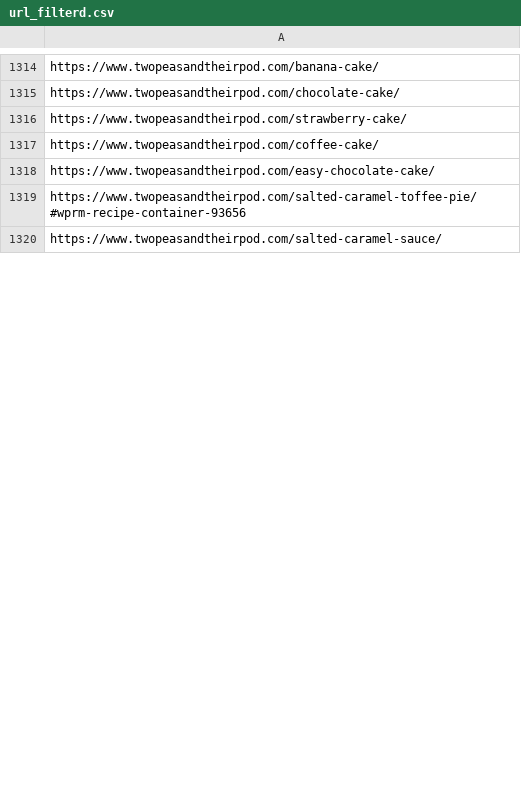
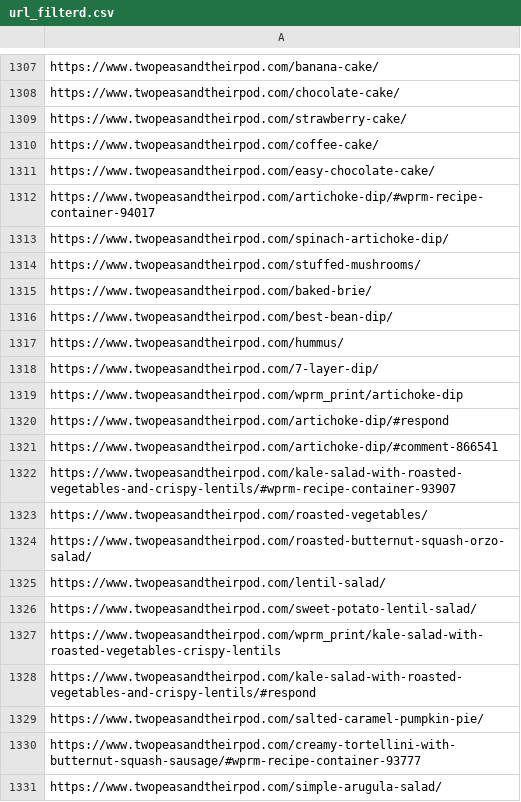
Before and after one commit to AfonsoCunha22/ComputationalToolsProject, a CSV file: data/url_filterd.csv, drawn as a sheet; only a part is shown, gaps mark what is left out; the shorter side is filled out with more unchanged rows; the diff covers the shown part only.

```diff
--- a/data/url_filterd.csv
+++ b/data/url_filterd.csv
@@ -1318 +1311,21 @@ https://www.twopeasandtheirpod.com/coffee-cake/
 https://www.twopeasandtheirpod.com/easy-chocolate-cake/
+https://www.twopeasandtheirpod.com/artichoke-dip/#wprm-recipe-container-94017
+https://www.twopeasandtheirpod.com/spinach-artichoke-dip/
+https://www.twopeasandtheirpod.com/stuffed-mushrooms/
+https://www.twopeasandtheirpod.com/baked-brie/
+https://www.twopeasandtheirpod.com/best-bean-dip/
+https://www.twopeasandtheirpod.com/hummus/
+https://www.twopeasandtheirpod.com/7-layer-dip/
+https://www.twopeasandtheirpod.com/wprm_print/artichoke-dip
+https://www.twopeasandtheirpod.com/artichoke-dip/#respond
+https://www.twopeasandtheirpod.com/artichoke-dip/#comment-866541
+https://www.twopeasandtheirpod.com/kale-salad-with-roasted-vegetables-and-crispy-lentils/#wprm-recipe-container-93907
+https://www.twopeasandtheirpod.com/roasted-vegetables/
+https://www.twopeasandtheirpod.com/roasted-butternut-squash-orzo-salad/
+https://www.twopeasandtheirpod.com/lentil-salad/
+https://www.twopeasandtheirpod.com/sweet-potato-lentil-salad/
+https://www.twopeasandtheirpod.com/wprm_print/kale-salad-with-roasted-vegetables-crispy-lentils
+https://www.twopeasandtheirpod.com/kale-salad-with-roasted-vegetables-and-crispy-lentils/#respond
+https://www.twopeasandtheirpod.com/salted-caramel-pumpkin-pie/
+https://www.twopeasandtheirpod.com/creamy-tortellini-with-butternut-squash-sausage/#wprm-recipe-container-93777
+https://www.twopeasandtheirpod.com/simple-arugula-salad/
```
Also changed, not shown: 42 added rows, 98 removed rows, 13 moved rows and 24 edited cells elsewhere in this file, data/scraped_urls.csv, 2 other files.
